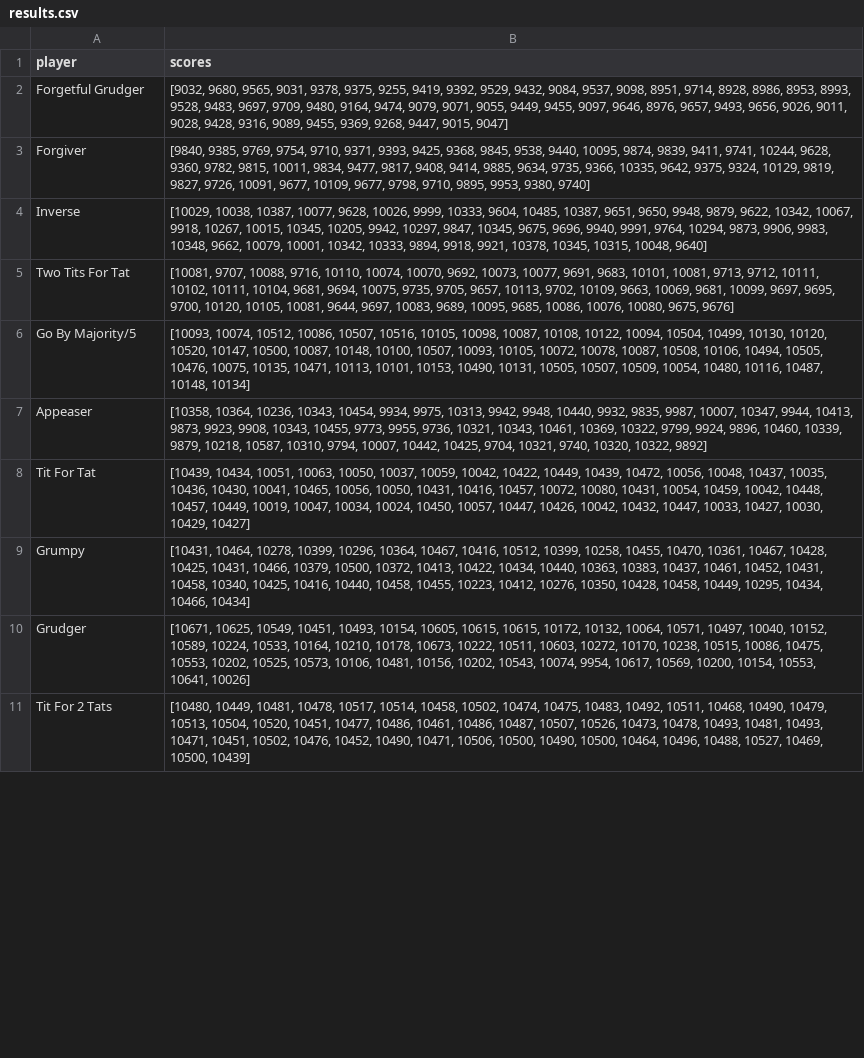
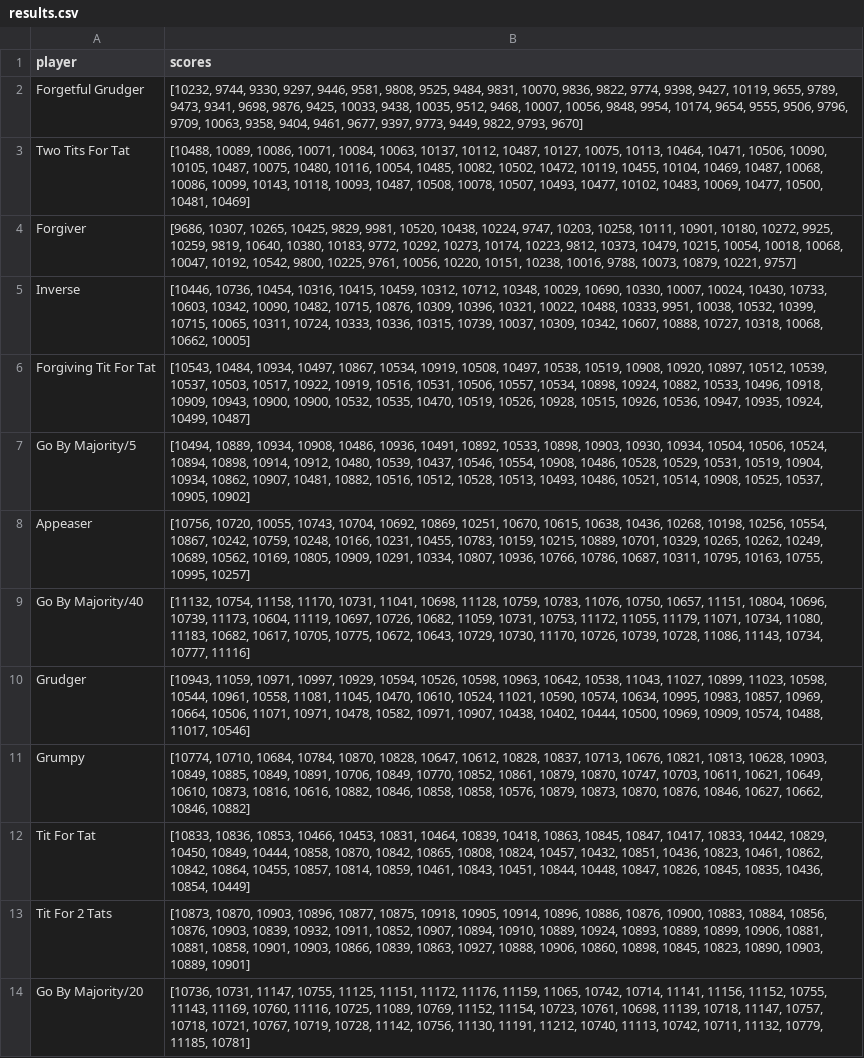
Before and after one commit to pomelka/Axelrod, a CSV file: results.csv, drawn as a sheet; only a part is shown; removed rows and columns are numbered as before the commit, all else as after; the diff covers the shown part only; the diff names each change by its address in the sheet, - before the commit and + after, or states it on an @@ line.

Commit message:
updating results

```diff
--- a/results.csv
+++ b/results.csv
-B2 (scores): [9032, 9680, 9565, 9031, 9378, 9375, 9255, 9419, 9392, 9529, 9432, 9084, 9537, 9098, 8951, 9714, 8928, 8986, 8953, 8993, 9528, 9483, 9697, 9709, 9480, 9164, 9474, 9079, 9071, 9055, 9449, 9455, 9097, 9646, 8976, 9657, 9493, 9656, 9026, 9011, 9028, 9428, 9316, 9089, 9455, 9369, 9268, 9447, 9015, 9047]
+B2 (scores): [10232, 9744, 9330, 9297, 9446, 9581, 9808, 9525, 9484, 9831, 10070, 9836, 9822, 9774, 9398, 9427, 10119, 9655, 9789, 9473, 9341, 9698, 9876, 9425, 10033, 9438, 10035, 9512, 9468, 10007, 10056, 9848, 9954, 10174, 9654, 9555, 9506, 9796, 9709, 10063, 9358, 9404, 9461, 9677, 9397, 9773, 9449, 9822, 9793, 9670]
+row 3: Two Tits For Tat | [10488, 10089, 10086, 10071, 10084, 10063, 10137, 10112, 10487, 10127, 10075, 10113, 10464, 10471, 10506, 10090, 10105, 10487, 10075, 10480, 10116, 10054, 10485, 10082, 10502, 10472, 10119, 10455, 10104, 10469, 10487, 10068, 10086, 10099, 10143, 10118, 10093, 10487, 10508, 10078, 10507, 10493, 10477, 10102, 10483, 10069, 10477, 10500, 10481, 10469]
-B4 (scores): [9840, 9385, 9769, 9754, 9710, 9371, 9393, 9425, 9368, 9845, 9538, 9440, 10095, 9874, 9839, 9411, 9741, 10244, 9628, 9360, 9782, 9815, 10011, 9834, 9477, 9817, 9408, 9414, 9885, 9634, 9735, 9366, 10335, 9642, 9375, 9324, 10129, 9819, 9827, 9726, 10091, 9677, 10109, 9677, 9798, 9710, 9895, 9953, 9380, 9740]
+B4 (scores): [9686, 10307, 10265, 10425, 9829, 9981, 10520, 10438, 10224, 9747, 10203, 10258, 10111, 10901, 10180, 10272, 9925, 10259, 9819, 10640, 10380, 10183, 9772, 10292, 10273, 10174, 10223, 9812, 10373, 10479, 10215, 10054, 10018, 10068, 10047, 10192, 10542, 9800, 10225, 9761, 10056, 10220, 10151, 10238, 10016, 9788, 10073, 10879, 10221, 9757]
-B5 (scores): [10029, 10038, 10387, 10077, 9628, 10026, 9999, 10333, 9604, 10485, 10387, 9651, 9650, 9948, 9879, 9622, 10342, 10067, 9918, 10267, 10015, 10345, 10205, 9942, 10297, 9847, 10345, 9675, 9696, 9940, 9991, 9764, 10294, 9873, 9906, 9983, 10348, 9662, 10079, 10001, 10342, 10333, 9894, 9918, 9921, 10378, 10345, 10315, 10048, 9640]
+B5 (scores): [10446, 10736, 10454, 10316, 10415, 10459, 10312, 10712, 10348, 10029, 10690, 10330, 10007, 10024, 10430, 10733, 10603, 10342, 10090, 10482, 10715, 10876, 10309, 10396, 10321, 10022, 10488, 10333, 9951, 10038, 10532, 10399, 10715, 10065, 10311, 10724, 10333, 10336, 10315, 10739, 10037, 10309, 10342, 10607, 10888, 10727, 10318, 10068, 10662, 10005]
-row 5: Two Tits For Tat | [10081, 9707, 10088, 9716, 10110, 10074, 10070, 9692, 10073, 10077, 9691, 9683, 10101, 10081, 9713, 9712, 10111, 10102, 10111, 10104, 9681, 9694, 10075, 9735, 9705, 9657, 10113, 9702, 10109, 9663, 10069, 9681, 10099, 9697, 9695, 9700, 10120, 10105, 10081, 9644, 9697, 10083, 9689, 10095, 9685, 10086, 10076, 10080, 9675, 9676]
+row 6: Forgiving Tit For Tat | [10543, 10484, 10934, 10497, 10867, 10534, 10919, 10508, 10497, 10538, 10519, 10908, 10920, 10897, 10512, 10539, 10537, 10503, 10517, 10922, 10919, 10516, 10531, 10506, 10557, 10534, 10898, 10924, 10882, 10533, 10496, 10918, 10909, 10943, 10900, 10900, 10532, 10535, 10470, 10519, 10526, 10928, 10515, 10926, 10536, 10947, 10935, 10924, 10499, 10487]
-B7 (scores): [10093, 10074, 10512, 10086, 10507, 10516, 10105, 10098, 10087, 10108, 10122, 10094, 10504, 10499, 10130, 10120, 10520, 10147, 10500, 10087, 10148, 10100, 10507, 10093, 10105, 10072, 10078, 10087, 10508, 10106, 10494, 10505, 10476, 10075, 10135, 10471, 10113, 10101, 10153, 10490, 10131, 10505, 10507, 10509, 10054, 10480, 10116, 10487, 10148, 10134]
+B7 (scores): [10494, 10889, 10934, 10908, 10486, 10936, 10491, 10892, 10533, 10898, 10903, 10930, 10934, 10504, 10506, 10524, 10894, 10898, 10914, 10912, 10480, 10539, 10437, 10546, 10554, 10908, 10486, 10528, 10529, 10531, 10519, 10904, 10934, 10862, 10907, 10481, 10882, 10516, 10512, 10528, 10513, 10493, 10486, 10521, 10514, 10908, 10525, 10537, 10905, 10902]
-B8 (scores): [10358, 10364, 10236, 10343, 10454, 9934, 9975, 10313, 9942, 9948, 10440, 9932, 9835, 9987, 10007, 10347, 9944, 10413, 9873, 9923, 9908, 10343, 10455, 9773, 9955, 9736, 10321, 10343, 10461, 10369, 10322, 9799, 9924, 9896, 10460, 10339, 9879, 10218, 10587, 10310, 9794, 10007, 10442, 10425, 9704, 10321, 9740, 10320, 10322, 9892]
+B8 (scores): [10756, 10720, 10055, 10743, 10704, 10692, 10869, 10251, 10670, 10615, 10638, 10436, 10268, 10198, 10256, 10554, 10867, 10242, 10759, 10248, 10166, 10231, 10455, 10783, 10159, 10215, 10889, 10701, 10329, 10265, 10262, 10249, 10689, 10562, 10169, 10805, 10909, 10291, 10334, 10807, 10936, 10766, 10786, 10687, 10311, 10795, 10163, 10755, 10995, 10257]
-row 8: Tit For Tat | [10439, 10434, 10051, 10063, 10050, 10037, 10059, 10042, 10422, 10449, 10439, 10472, 10056, 10048, 10437, 10035, 10436, 10430, 10041, 10465, 10056, 10050, 10431, 10416, 10457, 10072, 10080, 10431, 10054, 10459, 10042, 10448, 10457, 10449, 10019, 10047, 10034, 10024, 10450, 10057, 10447, 10426, 10042, 10432, 10447, 10033, 10427, 10030, 10429, 10427]
-row 9: Grumpy | [10431, 10464, 10278, 10399, 10296, 10364, 10467, 10416, 10512, 10399, 10258, 10455, 10470, 10361, 10467, 10428, 10425, 10431, 10466, 10379, 10500, 10372, 10413, 10422, 10434, 10440, 10363, 10383, 10437, 10461, 10452, 10431, 10458, 10340, 10425, 10416, 10440, 10458, 10455, 10223, 10412, 10276, 10350, 10428, 10458, 10449, 10295, 10434, 10466, 10434]
+row 9: Go By Majority/40 | [11132, 10754, 11158, 11170, 10731, 11041, 10698, 11128, 10759, 10783, 11076, 10750, 10657, 11151, 10804, 10696, 10739, 11173, 10604, 11119, 10697, 10726, 10682, 11059, 10731, 10753, 11172, 11055, 11179, 11071, 10734, 11080, 11183, 10682, 10617, 10705, 10775, 10672, 10643, 10729, 10730, 11170, 10726, 10739, 10728, 11086, 11143, 10734, 10777, 11116]
-B10 (scores): [10671, 10625, 10549, 10451, 10493, 10154, 10605, 10615, 10615, 10172, 10132, 10064, 10571, 10497, 10040, 10152, 10589, 10224, 10533, 10164, 10210, 10178, 10673, 10222, 10511, 10603, 10272, 10170, 10238, 10515, 10086, 10475, 10553, 10202, 10525, 10573, 10106, 10481, 10156, 10202, 10543, 10074, 9954, 10617, 10569, 10200, 10154, 10553, 10641, 10026]
+B10 (scores): [10943, 11059, 10971, 10997, 10929, 10594, 10526, 10598, 10963, 10642, 10538, 11043, 11027, 10899, 11023, 10598, 10544, 10961, 10558, 11081, 11045, 10470, 10610, 10524, 11021, 10590, 10574, 10634, 10995, 10983, 10857, 10969, 10664, 10506, 11071, 10971, 10478, 10582, 10971, 10907, 10438, 10402, 10444, 10500, 10969, 10909, 10574, 10488, 11017, 10546]
+row 11: Grumpy | [10774, 10710, 10684, 10784, 10870, 10828, 10647, 10612, 10828, 10837, 10713, 10676, 10821, 10813, 10628, 10903, 10849, 10885, 10849, 10891, 10706, 10849, 10770, 10852, 10861, 10879, 10870, 10747, 10703, 10611, 10621, 10649, 10610, 10873, 10816, 10616, 10882, 10846, 10858, 10858, 10576, 10879, 10873, 10870, 10876, 10846, 10627, 10662, 10846, 10882]
+row 12: Tit For Tat | [10833, 10836, 10853, 10466, 10453, 10831, 10464, 10839, 10418, 10863, 10845, 10847, 10417, 10833, 10442, 10829, 10450, 10849, 10444, 10858, 10870, 10842, 10865, 10808, 10824, 10457, 10432, 10851, 10436, 10823, 10461, 10862, 10842, 10864, 10455, 10857, 10814, 10859, 10461, 10843, 10451, 10844, 10448, 10847, 10826, 10845, 10835, 10436, 10854, 10449]
-B13 (scores): [10480, 10449, 10481, 10478, 10517, 10514, 10458, 10502, 10474, 10475, 10483, 10492, 10511, 10468, 10490, 10479, 10513, 10504, 10520, 10451, 10477, 10486, 10461, 10486, 10487, 10507, 10526, 10473, 10478, 10493, 10481, 10493, 10471, 10451, 10502, 10476, 10452, 10490, 10471, 10506, 10500, 10490, 10500, 10464, 10496, 10488, 10527, 10469, 10500, 10439]
+B13 (scores): [10873, 10870, 10903, 10896, 10877, 10875, 10918, 10905, 10914, 10896, 10886, 10876, 10900, 10883, 10884, 10856, 10876, 10903, 10839, 10932, 10911, 10852, 10907, 10894, 10910, 10889, 10924, 10893, 10889, 10899, 10906, 10881, 10881, 10858, 10901, 10903, 10866, 10839, 10863, 10927, 10888, 10906, 10860, 10898, 10845, 10823, 10890, 10903, 10889, 10901]
+row 14: Go By Majority/20 | [10736, 10731, 11147, 10755, 11125, 11151, 11172, 11176, 11159, 11065, 10742, 10714, 11141, 11156, 11152, 10755, 11143, 11169, 10760, 11116, 10725, 11089, 10769, 11152, 11154, 10723, 10761, 10698, 11139, 10718, 11147, 10757, 10718, 10721, 10767, 10719, 10728, 11142, 10756, 11130, 11191, 11212, 10740, 11113, 10742, 10711, 11132, 10779, 11185, 10781]
```
Also changed, not shown: 1 added row, 3 removed rows and 11 edited cells elsewhere in this file, all_results.csv, cheating_results.csv, 3 other files.
